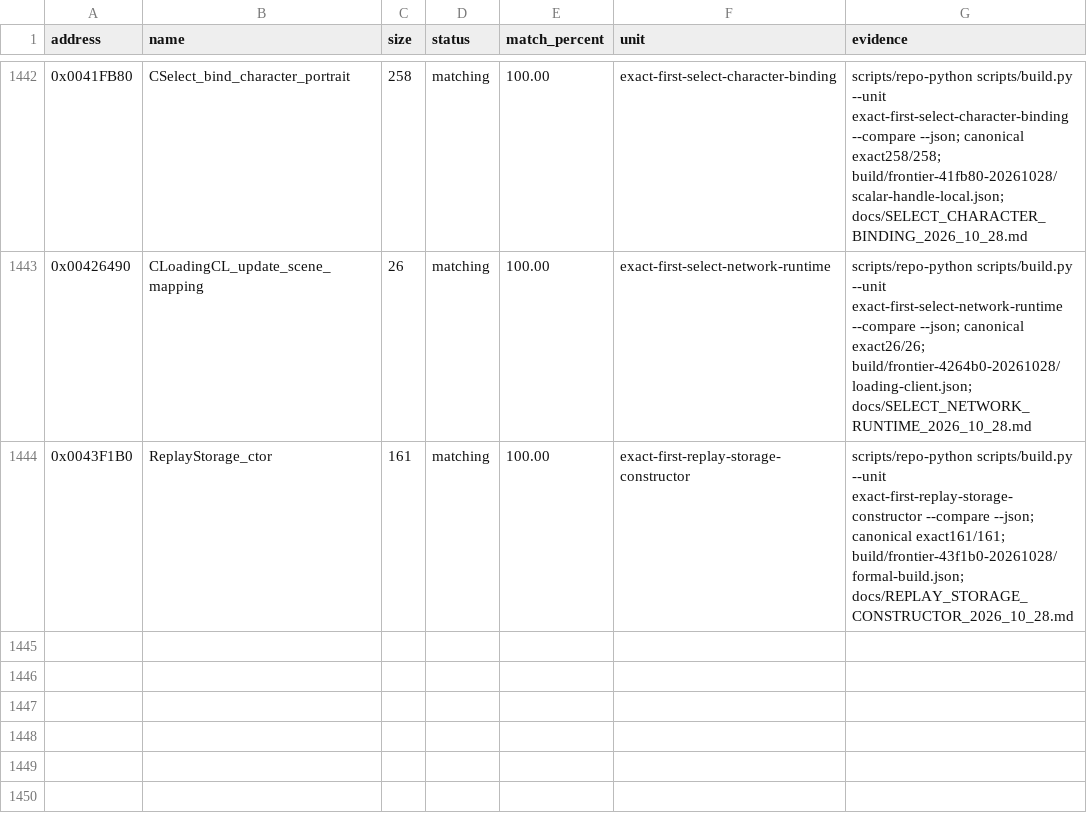
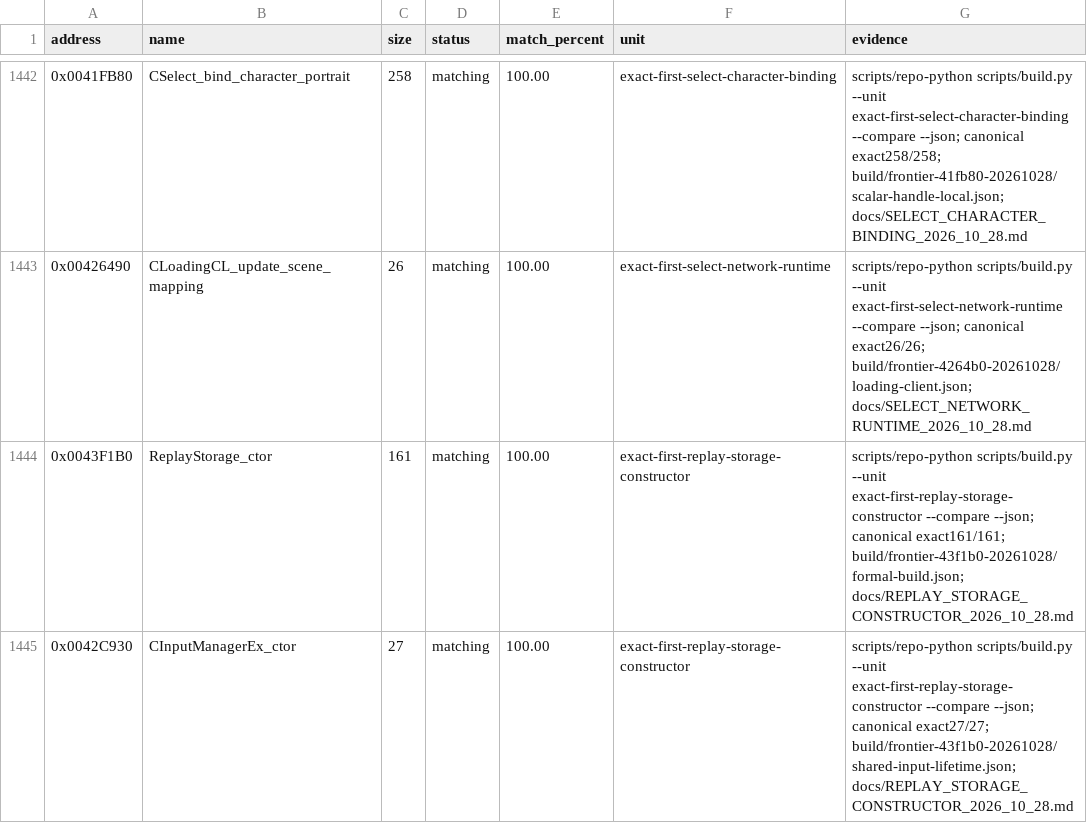
Before and after one commit to N0zoM1z0/th105, a CSV file: config/matches.csv, drawn as a sheet; only a part is shown, gaps mark what is left out.

Commit message:
gpt-6.1-sol: match shared injected input construction
Co-authored-by: gensokyo-dev <342580529+gensokyo-dev@users.noreply.github.com>

```diff
--- a/config/matches.csv
+++ b/config/matches.csv
@@ -1444 +1444,2 @@ address,name,size,status,match_percent,unit,evidence
 0x0043F1B0,ReplayStorage_ctor,161,matching,100.00,exact-first-replay-storage-constructor,scripts/repo-python scripts/build.py --unit exact-first-replay-storage-constructor --compare --json; canonical exact161/161; build/frontier-43f1b0-20261028/formal-build.json; docs/REPLAY_STORAGE_CONSTRUCTOR_2026_10_28.md
+0x0042C930,CInputManagerEx_ctor,27,matching,100.00,exact-first-replay-storage-constructor,scripts/repo-python scripts/build.py --unit exact-first-replay-storage-constructor --compare --json; canonical exact27/27; build/frontier-43f1b0-20261028/shared-input-lifetime.json; docs/REPLAY_STORAGE_CONSTRUCTOR_2026_10_28.md
```
Also changed, not shown: config/function-origins.csv, config/implemented.csv, 9 other files.
